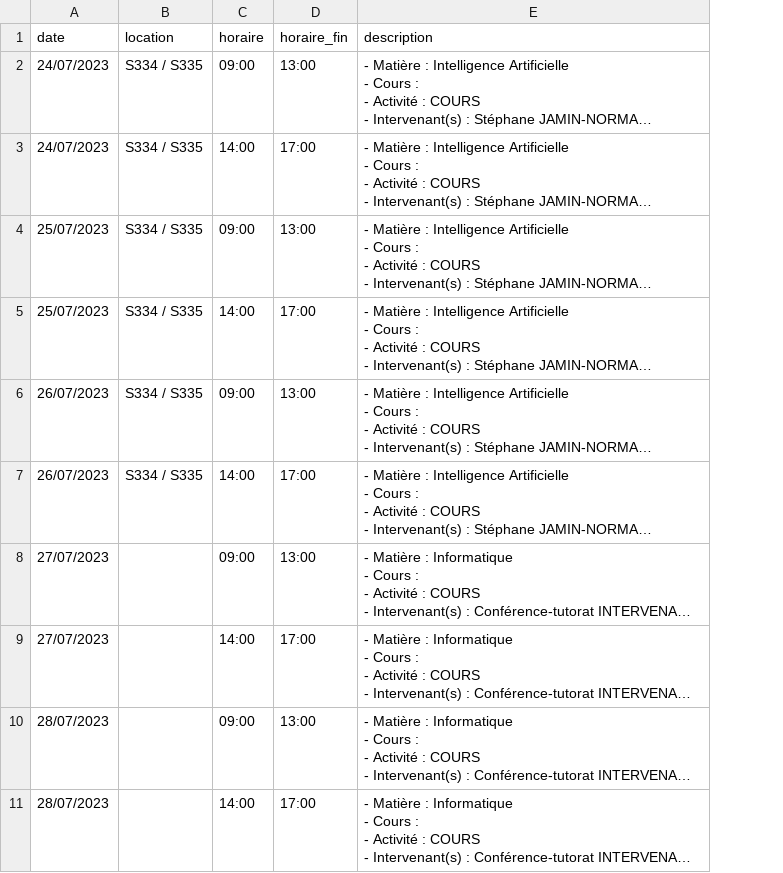
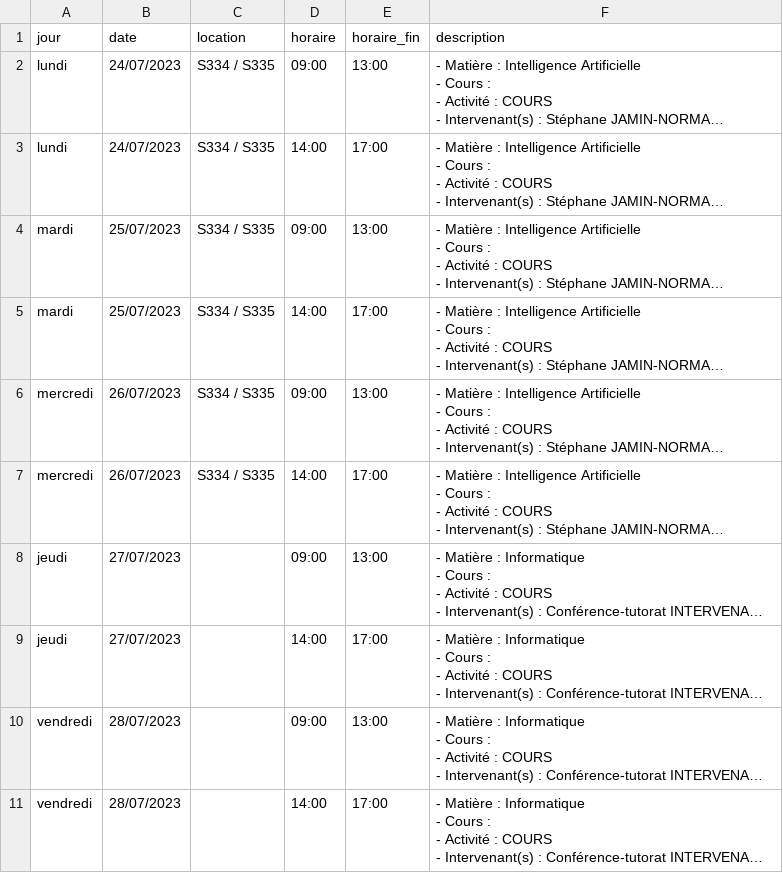
Before and after one commit to Hatchi-Kin/Room_Ba, a CSV file: semaine.csv, drawn as a sheet; long unchanged cells end in …; the diff names each change by its address in the sheet, - before the commit and + after, or states it on an @@ line.

```diff
--- a/semaine.csv
+++ b/semaine.csv
+column A (jour), rows 2-11: lundi | lundi | mardi | mardi | mercredi | mercredi | jeudi | jeudi | vendredi | vendredi
```
Also changed, not shown: 2 other files.
